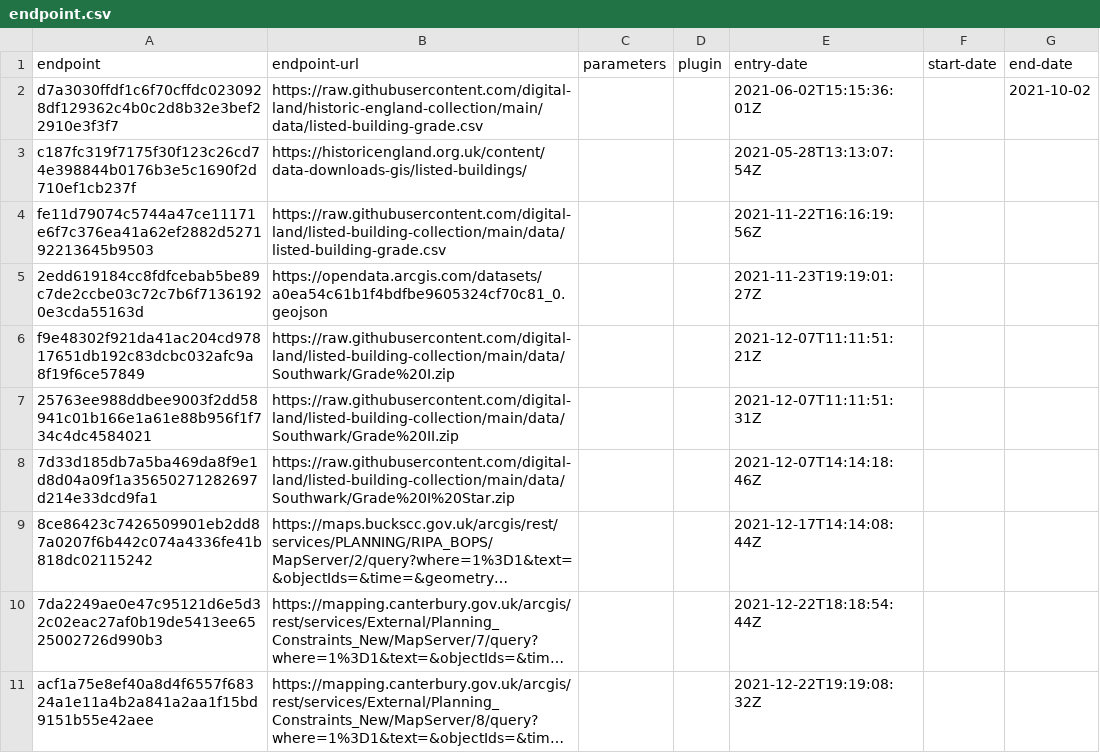
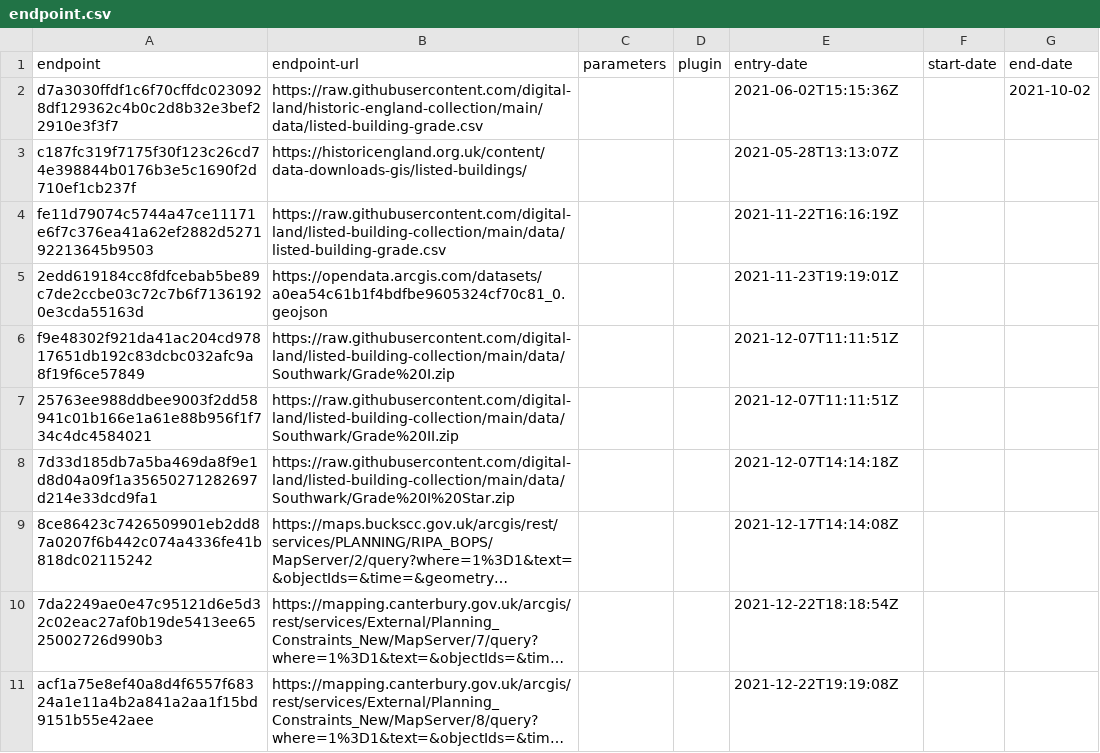
Before and after one commit to digital-land/listed-building-collection, a CSV file: collection/endpoint.csv, drawn as a sheet; long unchanged cells end in …; the diff names each change by its address in the sheet, - before the commit and + after, or states it on an @@ line.

Commit message:
Migrated collection entry-date to RFC3339 format

```diff
--- a/collection/endpoint.csv
+++ b/collection/endpoint.csv
-E2 (entry-date): 2021-06-02T15:15:36:01Z
+E2 (entry-date): 2021-06-02T15:15:36Z
-E3 (entry-date): 2021-05-28T13:13:07:54Z
+E3 (entry-date): 2021-05-28T13:13:07Z
-E4 (entry-date): 2021-11-22T16:16:19:56Z
+E4 (entry-date): 2021-11-22T16:16:19Z
-E5 (entry-date): 2021-11-23T19:19:01:27Z
+E5 (entry-date): 2021-11-23T19:19:01Z
-E6 (entry-date): 2021-12-07T11:11:51:21Z
+E6 (entry-date): 2021-12-07T11:11:51Z
-E7 (entry-date): 2021-12-07T11:11:51:31Z
+E7 (entry-date): 2021-12-07T11:11:51Z
-E8 (entry-date): 2021-12-07T14:14:18:46Z
+E8 (entry-date): 2021-12-07T14:14:18Z
-E9 (entry-date): 2021-12-17T14:14:08:44Z
+E9 (entry-date): 2021-12-17T14:14:08Z
-E10 (entry-date): 2021-12-22T18:18:54:44Z
+E10 (entry-date): 2021-12-22T18:18:54Z
-E11 (entry-date): 2021-12-22T19:19:08:32Z
+E11 (entry-date): 2021-12-22T19:19:08Z
```
Also changed, not shown: collection/source.csv.
